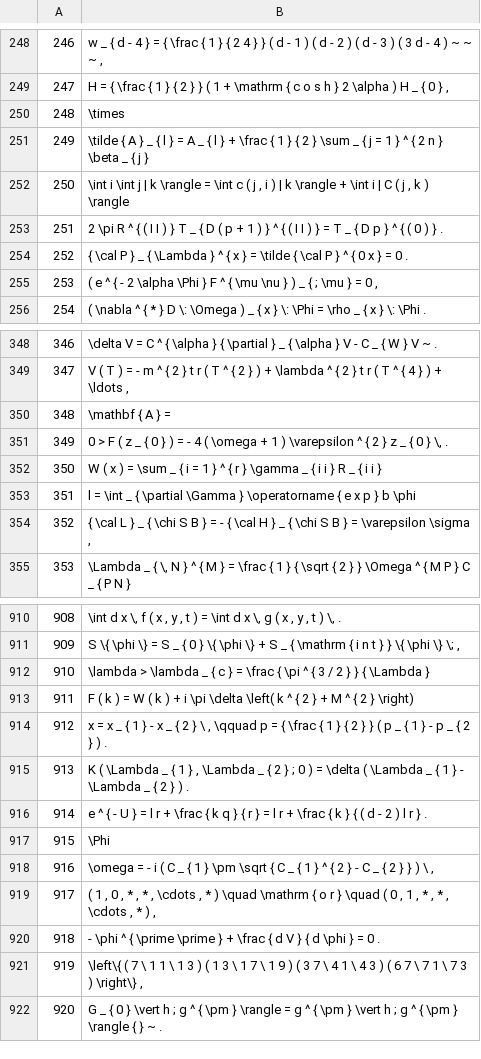
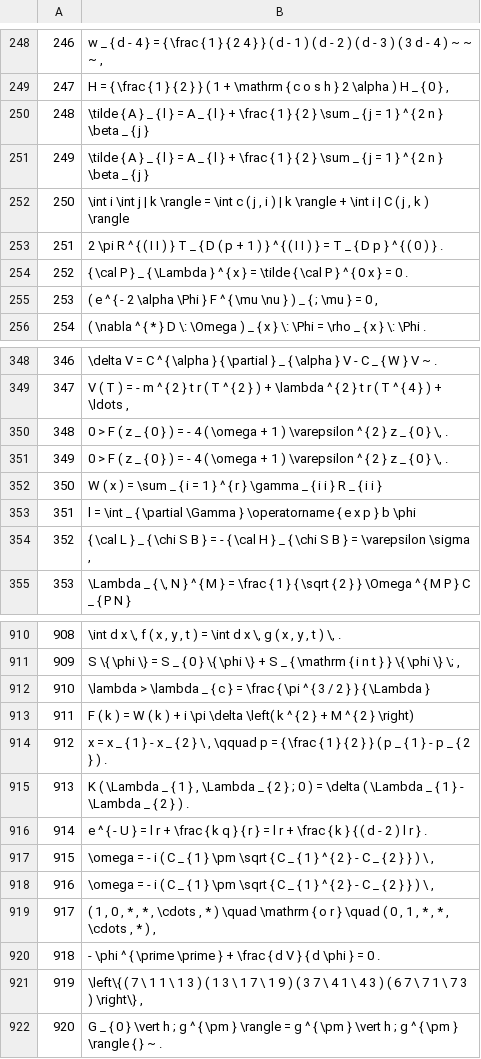
Before and after one commit to Rcinderblock/document-element-detector, a CSV file: doc_generator/latex_for_formulas.csv, drawn as a sheet; only a part is shown, gaps mark what is left out.

```diff
--- a/doc_generator/latex_for_formulas.csv
+++ b/doc_generator/latex_for_formulas.csv
@@ -249,3 +249,3 @@
 247,"H = { \frac { 1 } { 2 } } ( 1 + \mathrm { c o s h } 2 \alpha ) H _ { 0 } ,"
-248,\times
+248,\tilde { A } _ { l } = A _ { l } + \frac { 1 } { 2 } \sum _ { j = 1 } ^ { 2 n } \beta _ { j }
 249,\tilde { A } _ { l } = A _ { l } + \frac { 1 } { 2 } \sum _ { j = 1 } ^ { 2 n } \beta _ { j }
@@ -349,3 +349,3 @@
 347,"V ( T ) = - m ^ { 2 } t r ( T ^ { 2 } ) + \lambda ^ { 2 } t r ( T ^ { 4 } ) + \ldots ,"
-348,\mathbf { A } =
+348,"0 > F ( z _ { 0 } ) = - 4 ( \omega + 1 ) \varepsilon ^ { 2 } z _ { 0 } \, ."
 349,"0 > F ( z _ { 0 } ) = - 4 ( \omega + 1 ) \varepsilon ^ { 2 } z _ { 0 } \, ."
@@ -916,3 +916,3 @@
 914,e ^ { - U } = l r + \frac { k q } { r } = l r + \frac { k } { ( d - 2 ) l r } .
-915,\Phi
+915,"\omega = - i ( C _ { 1 } \pm \sqrt { C _ { 1 } ^ { 2 } - C _ { 2 } } ) \ ,"
 916,"\omega = - i ( C _ { 1 } \pm \sqrt { C _ { 1 } ^ { 2 } - C _ { 2 } } ) \ ,"
```
Also changed, not shown: 4 other files.
